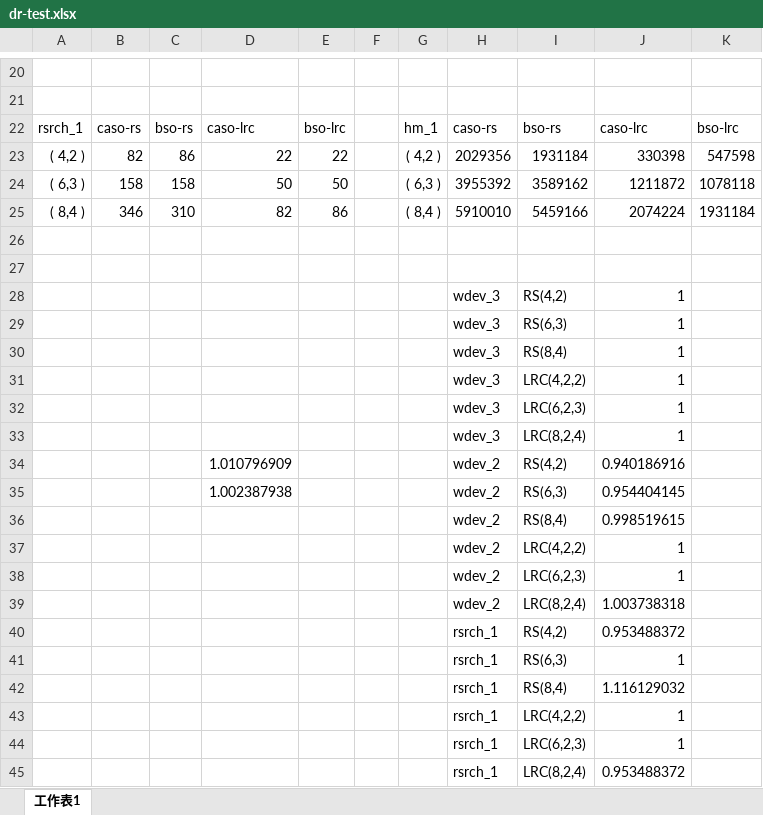
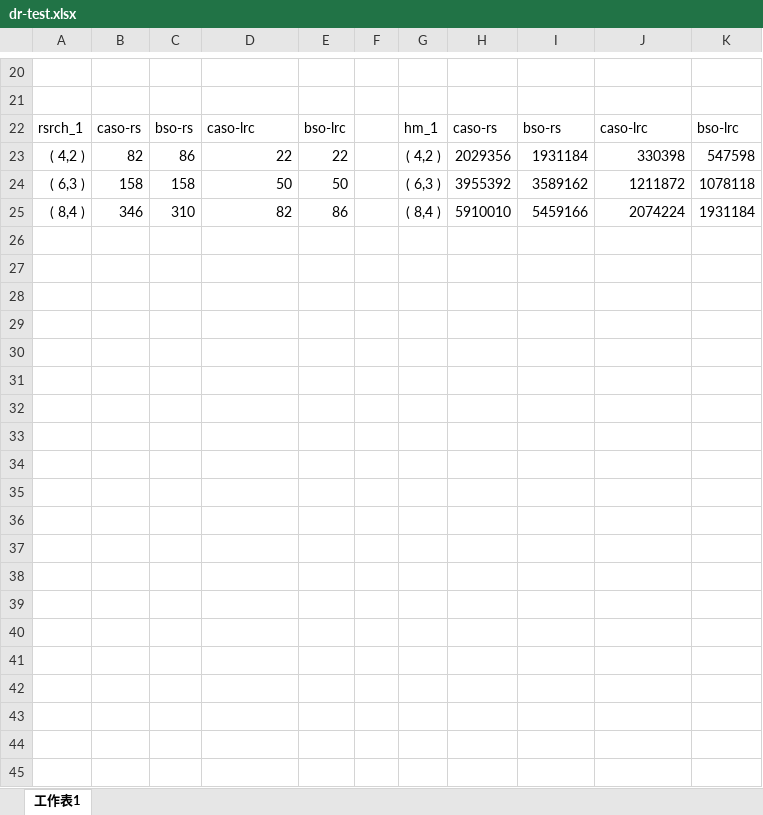
Before and after one commit to shenzr/CASO, an Excel workbook: journal-evaluation/dr-test.xlsx, sheet 工作表1, drawn as a sheet; only a part is shown, gaps mark what is left out; values as stored, in another font and other column widths than the file's, no cell formats; charts and pictures not drawn; the diff covers the shown part only; the diff names each change by its address in the sheet, - before the commit and + after, or states it on an @@ line.

```diff
--- a/journal-evaluation/dr-test.xlsx (sheet 工作表1)
+++ b/journal-evaluation/dr-test.xlsx (sheet 工作表1)
-row 26: (empty)
-row 27: (empty)
-row 28:  |  |  |  |  |  |  | wdev_3 | RS(4,2) | 1
-row 29:  |  |  |  |  |  |  | wdev_3 | RS(6,3) | 1
-row 30:  |  |  |  |  |  |  | wdev_3 | RS(8,4) | 1
-row 31:  |  |  |  |  |  |  | wdev_3 | LRC(4,2,2) | 1
-row 32:  |  |  |  |  |  |  | wdev_3 | LRC(6,2,3) | 1
-row 33:  |  |  |  |  |  |  | wdev_3 | LRC(8,2,4) | 1
-row 34:  |  |  | 1.010796909 |  |  |  | wdev_2 | RS(4,2) | 0.940186916
-row 35:  |  |  | 1.002387938 |  |  |  | wdev_2 | RS(6,3) | 0.954404145
-row 36:  |  |  |  |  |  |  | wdev_2 | RS(8,4) | 0.998519615
-row 37:  |  |  |  |  |  |  | wdev_2 | LRC(4,2,2) | 1
-row 38:  |  |  |  |  |  |  | wdev_2 | LRC(6,2,3) | 1
-row 39:  |  |  |  |  |  |  | wdev_2 | LRC(8,2,4) | 1.003738318
-row 40:  |  |  |  |  |  |  | rsrch_1 | RS(4,2) | 0.953488372
-row 41:  |  |  |  |  |  |  | rsrch_1 | RS(6,3) | 1
-row 42:  |  |  |  |  |  |  | rsrch_1 | RS(8,4) | 1.116129032
-row 43:  |  |  |  |  |  |  | rsrch_1 | LRC(4,2,2) | 1
-row 44:  |  |  |  |  |  |  | rsrch_1 | LRC(6,2,3) | 1
-row 45:  |  |  |  |  |  |  | rsrch_1 | LRC(8,2,4) | 0.953488372
```
Also changed, not shown: 24 removed rows elsewhere in this sheet, cell formats, charts or pictures, journal-evaluation/diff-ec-system.xlsx, 10 other files.
